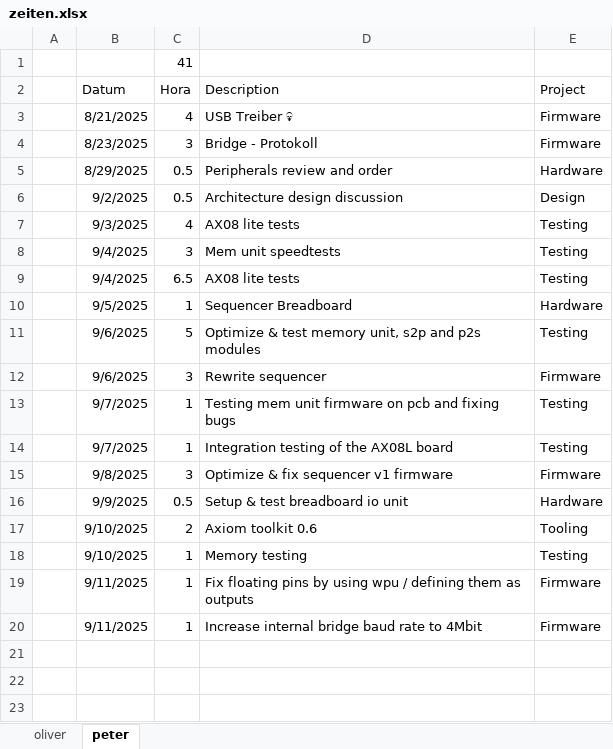
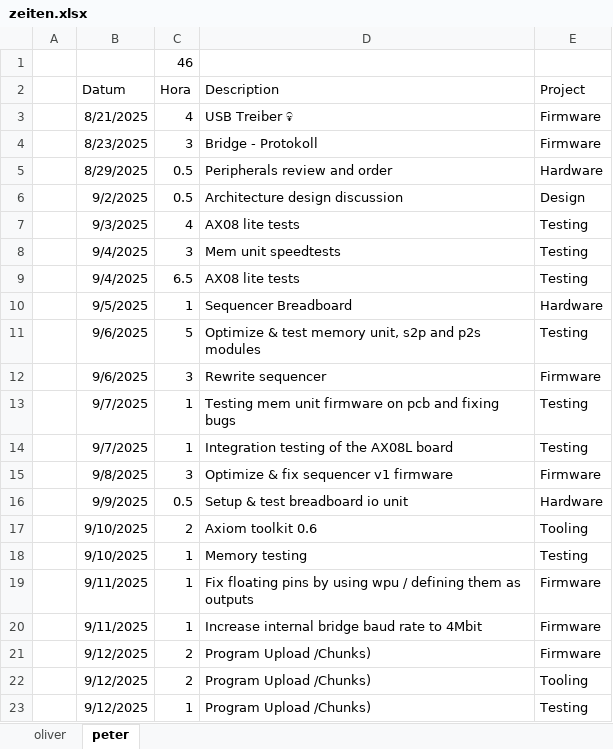
Before and after one commit to VoxelPi/AX08, an Excel workbook: project_mismanagement/zeiten.xlsx, sheet peter, drawn as a sheet; values as stored, in another font and other column widths than the file's, no borders; the diff names each change by its address in the sheet, - before the commit and + after, or states it on an @@ line.

Commit message:
⌛Time update

```diff
--- a/project_mismanagement/zeiten.xlsx (sheet peter)
+++ b/project_mismanagement/zeiten.xlsx (sheet peter)
-C1 (Hora): 41
+C1 (Hora): 46
+row 21:  | 9/12/2025 | 2 | Program Upload /Chunks) | Firmware
+row 22:  | 9/12/2025 | 2 | Program Upload /Chunks) | Tooling
+row 23:  | 9/12/2025 | 1 | Program Upload /Chunks) | Testing
```
